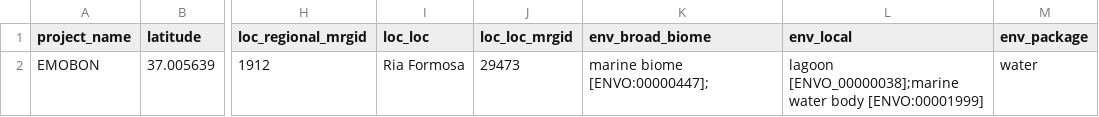
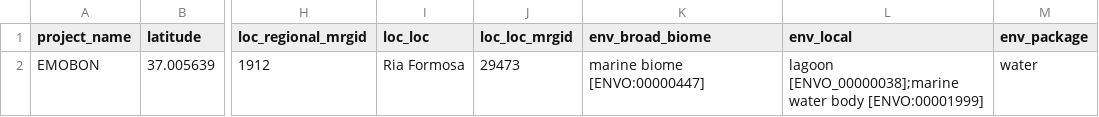
Before and after one commit to emo-bon/observatory-rformosa-crate, a CSV file: logsheets/raw/water_observatory.csv, drawn as a sheet; only a part is shown, gaps mark what is left out; the diff names each change by its address in the sheet, - before the commit and + after, or states it on an @@ line.

```diff
--- a/logsheets/raw/water_observatory.csv
+++ b/logsheets/raw/water_observatory.csv
-K2 (env_broad_biome): marine biome [ENVO:00000447];
+K2 (env_broad_biome): marine biome [ENVO:00000447]
```
Also changed, not shown: logsheets/raw/sediment_measured.csv, logsheets/raw/sediment_sampling.csv, 2 other files.
